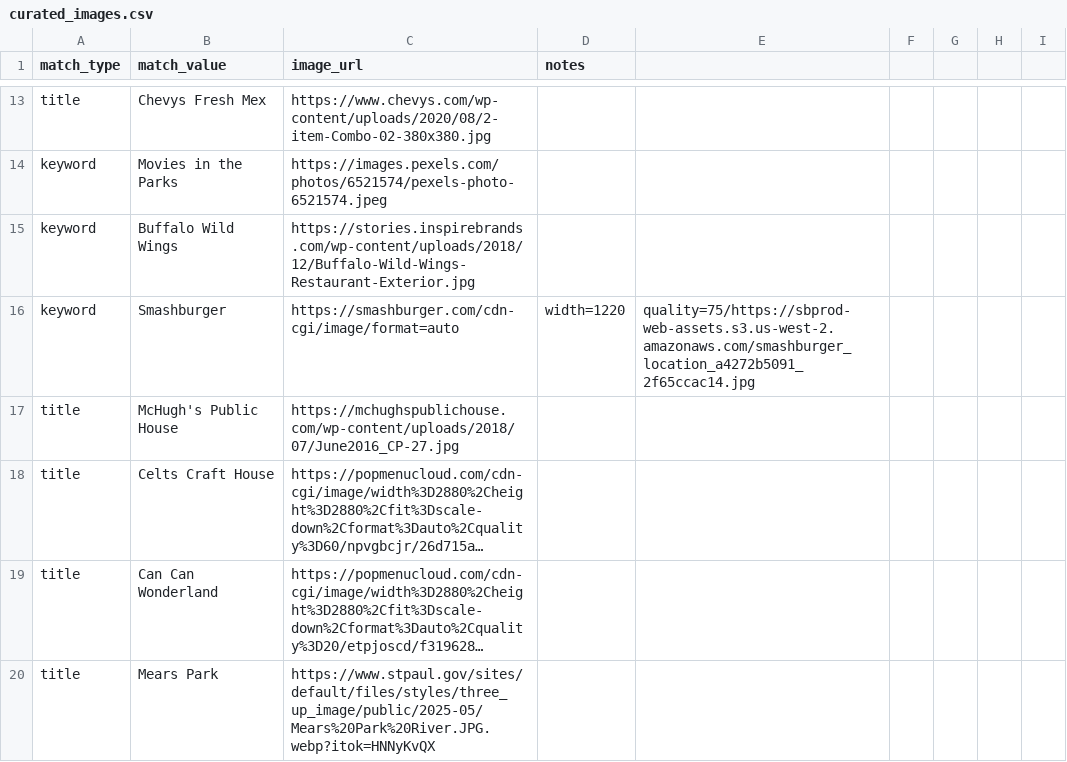
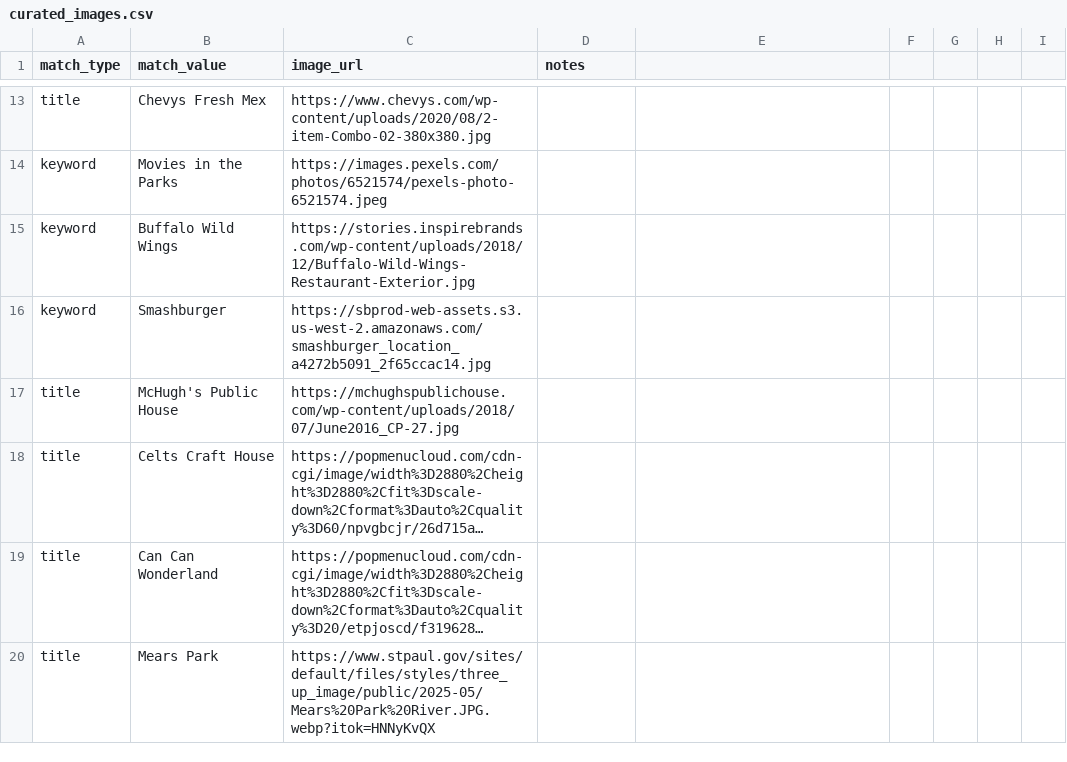
Before and after one commit to avlhohn/msp-family-feed, a CSV file: curated_images.csv, drawn as a sheet; only a part is shown, gaps mark what is left out; long unchanged cells end in ….

Commit message:
Update curated_images.csv

```diff
--- a/curated_images.csv
+++ b/curated_images.csv
@@ -15,3 +15,3 @@ keyword,Movies in the Parks,https://images.pexels.com/photos/6521574/pexels-phot
 keyword,Buffalo Wild Wings,https://stories.inspirebrands.com/wp-content/uploads/2018/12/Buffalo-Wild-Wings-Restaurant-Exterior.jpg,
-keyword,Smashburger,https://smashburger.com/cdn-cgi/image/format=auto,width=1220,quality=75/https://sbprod-web-assets.s3.us-west-2.amazonaws.com/smashburger_location_a4272b5091_2f65ccac14.jpg,
+keyword,Smashburger,https://sbprod-web-assets.s3.us-west-2.amazonaws.com/smashburger_location_a4272b5091_2f65ccac14.jpg,
 title,McHugh's Public House,https://mchughspublichouse.com/wp-content/uploads/2018/07/June2016_CP-27.jpg,
```
